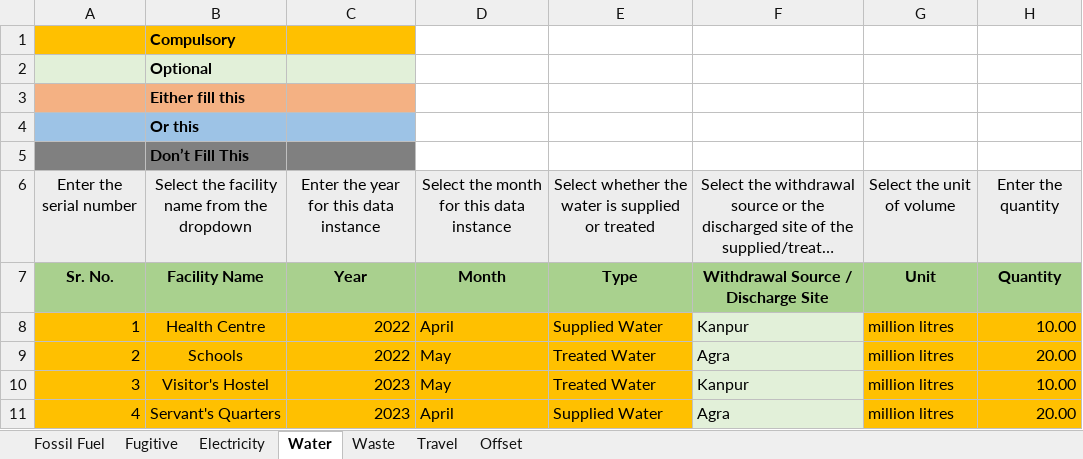
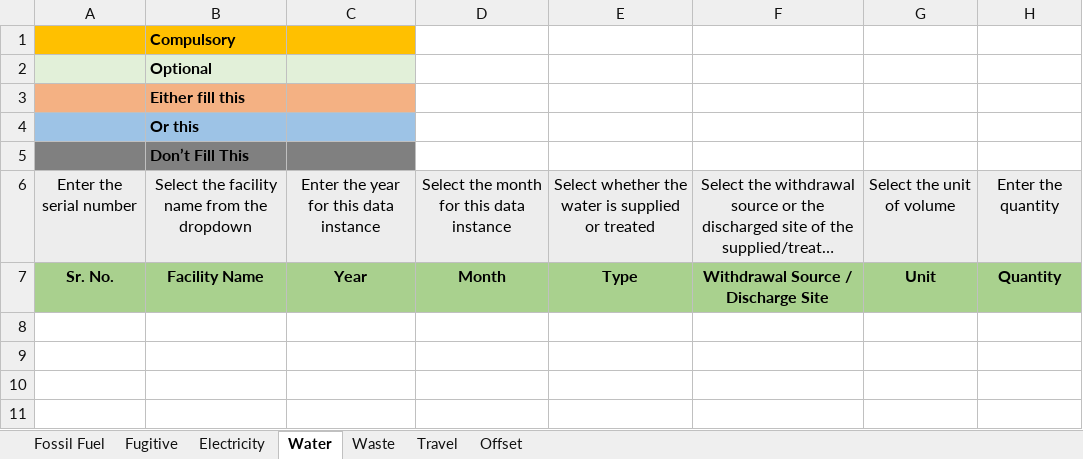
Before and after one commit to Uddhav-Saikia/Carbon-Footprint-Analyser, an Excel workbook: public/template.xlsx, sheet Water, drawn as a sheet; long unchanged cells end in …; values as stored, in another font and other column widths than the file's, no borders; the diff names each change by its address in the sheet, - before the commit and + after, or states it on an @@ line.

```diff
--- a/public/template.xlsx (sheet Water)
+++ b/public/template.xlsx (sheet Water)
-row 8: 1 | Health Centre | 2022 | April | Supplied Water | Kanpur | million litres | 10.00
-row 9: 2 | Schools | 2022 | May | Treated Water | Agra | million litres | 20.00
-row 10: 3 | Visitor's Hostel | 2023 | May | Treated Water | Kanpur | million litres | 10.00
-row 11: 4 | Servant's Quarters | 2023 | April | Supplied Water | Agra | million litres | 20.00
```
Also changed, not shown: sheet Fossil Fuel, sheet Travel, sheet Electricity, sheet Waste, sheet Offset, sheet Fugitive, 3 other files.
